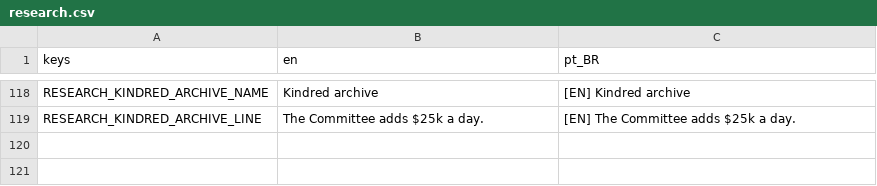
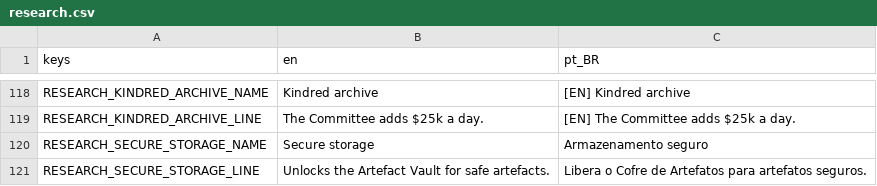
Before and after one commit to lmarcarini/StarPortal, a CSV file: localization/research.csv, drawn as a sheet; only a part is shown, gaps mark what is left out; the diff names each change by its address in the sheet, - before the commit and + after, or states it on an @@ line.

```diff
--- a/localization/research.csv
+++ b/localization/research.csv
+row 120: RESEARCH_SECURE_STORAGE_NAME | Secure storage | Armazenamento seguro
+row 121: RESEARCH_SECURE_STORAGE_LINE | Unlocks the Artefact Vault for safe artefacts. | Libera o Cofre de Artefatos para artefatos seguros.
```
Also changed, not shown: 11 other files.
